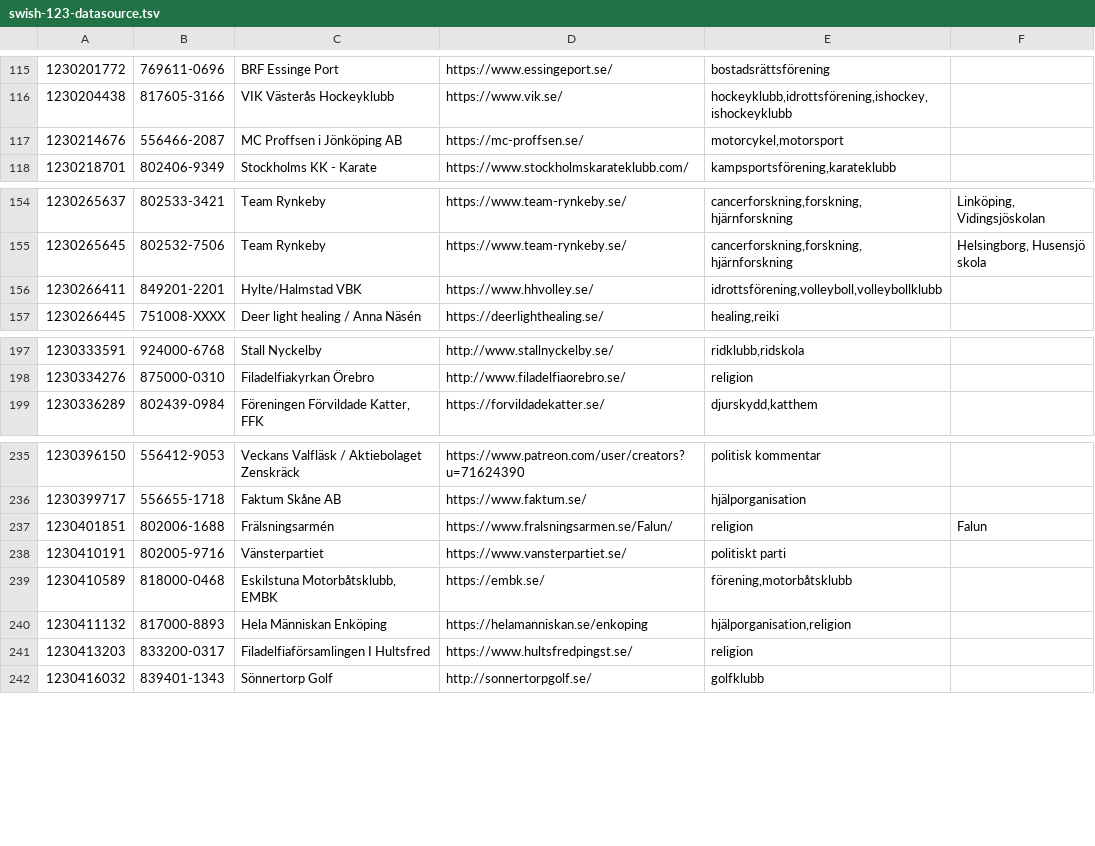
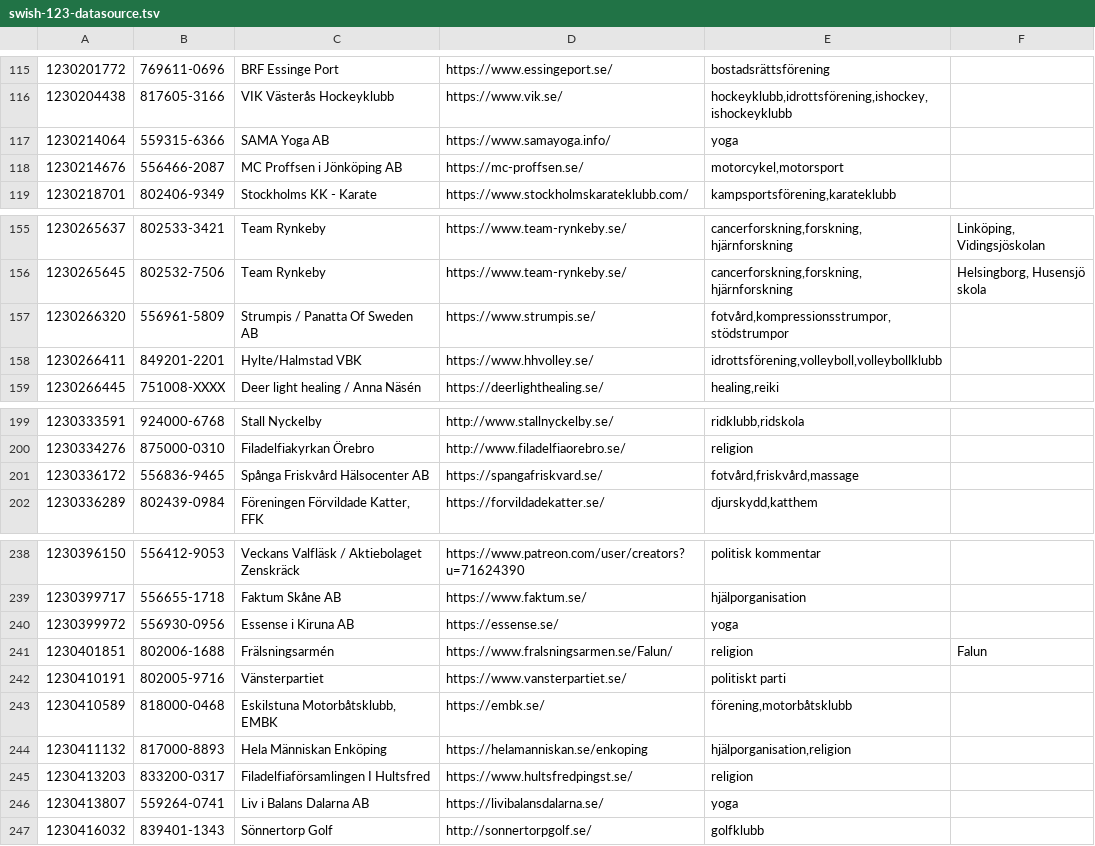
Before and after one commit to cisene/swish-123, a TSV file: text/swish-123-datasource.tsv, drawn as a sheet; only a part is shown, gaps mark what is left out; the diff covers the shown part only; the diff names each change by its address in the sheet, - before the commit and + after, or states it on an @@ line.

```diff
--- a/text/swish-123-datasource.tsv
+++ b/text/swish-123-datasource.tsv
+row 117: 1230214064 | 559315-6366 | SAMA Yoga AB | https://www.samayoga.info/ | yoga
+row 157: 1230266320 | 556961-5809 | Strumpis / Panatta Of Sweden AB | https://www.strumpis.se/ | fotvård,kompressionsstrumpor,stödstrumpor
+row 201: 1230336172 | 556836-9465 | Spånga Friskvård Hälsocenter AB | https://spangafriskvard.se/ | fotvård,friskvård,massage
+row 240: 1230399972 | 556930-0956 | Essense i Kiruna AB | https://essense.se/ | yoga
+row 246: 1230413807 | 559264-0741 | Liv i Balans Dalarna AB | https://livibalansdalarna.se/ | yoga
```
Also changed, not shown: 17 added rows and 1 edited cell elsewhere in this file, text/swish-123-datasource.csv, 4 other files.
